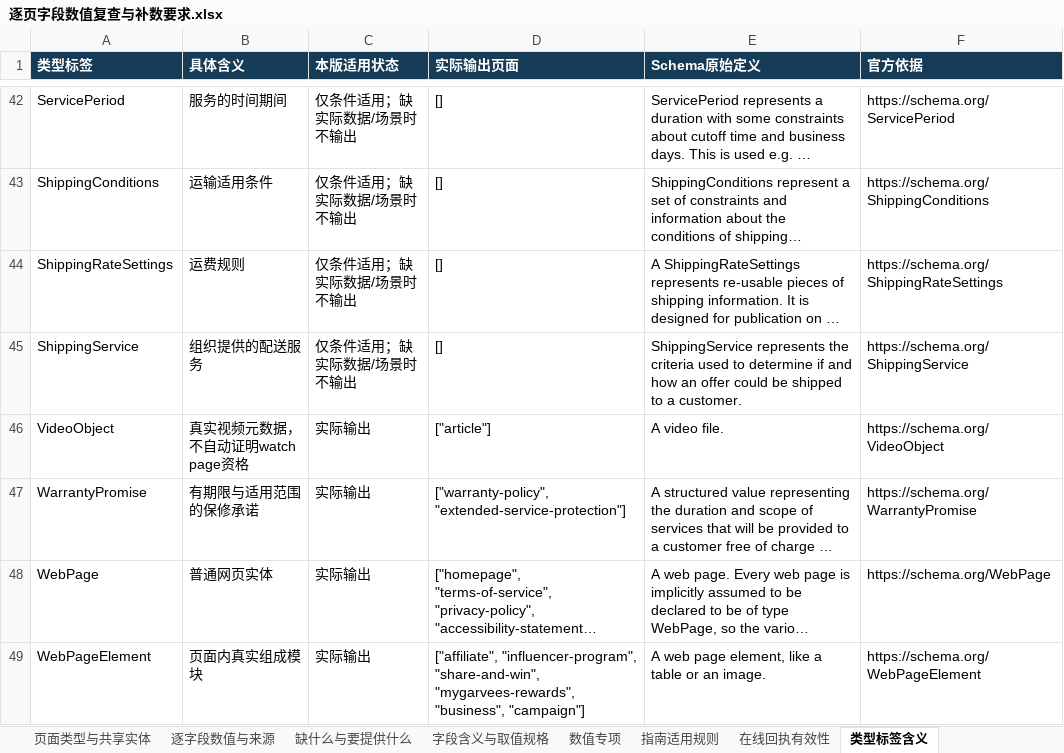
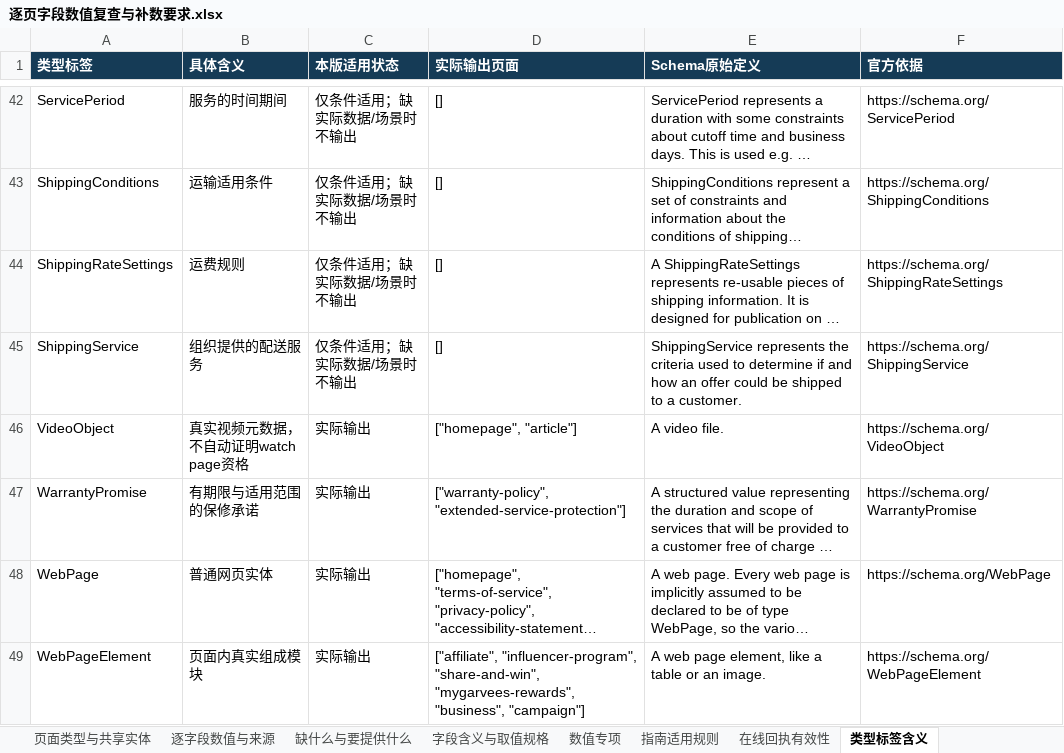
Before and after one commit to igocc/garvee-seo-field-audit, an Excel workbook: schema-examples/逐页字段数值复查与补数要求.xlsx, sheet 类型标签含义, drawn as a sheet; only a part is shown, gaps mark what is left out; long unchanged cells end in …; values as stored, in another font and other column widths than the file's, no borders; the diff names each change by its address in the sheet, - before the commit and + after, or states it on an @@ line.

```diff
--- a/schema-examples/逐页字段数值复查与补数要求.xlsx (sheet 类型标签含义)
+++ b/schema-examples/逐页字段数值复查与补数要求.xlsx (sheet 类型标签含义)
-D46 (实际输出页面): ["article"]
+D46 (实际输出页面): ["homepage", "article"]
```
Also changed, not shown: sheet 逐字段数值与来源, sheet 缺什么与要提供什么, sheet 数值专项, sheet 页面类型与共享实体, sheet 在线回执有效性, sheet 字段含义与取值规格, schema-examples/字段支持映射与Schema全量属性.xlsx, schema-examples/页面实现与验收清单.xlsx, 55 other files.
